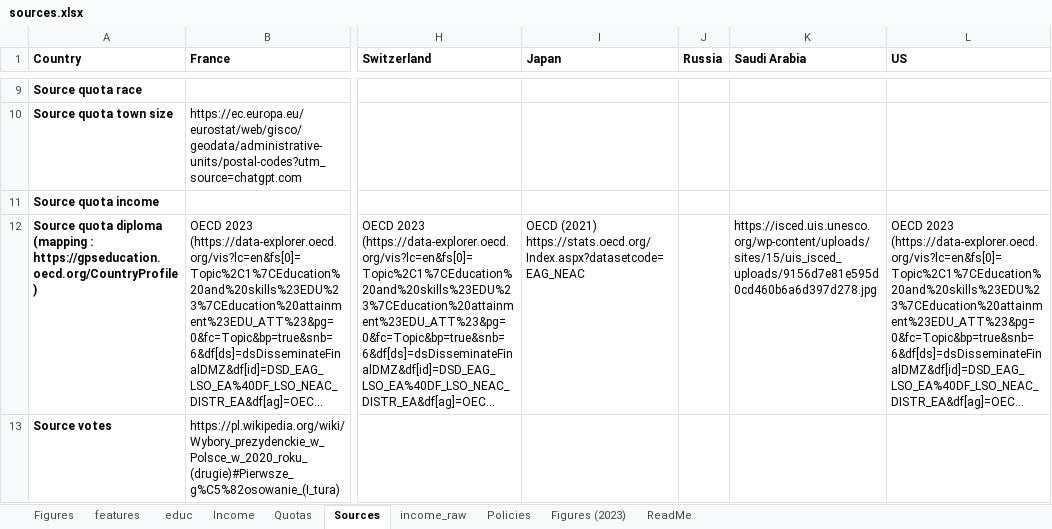
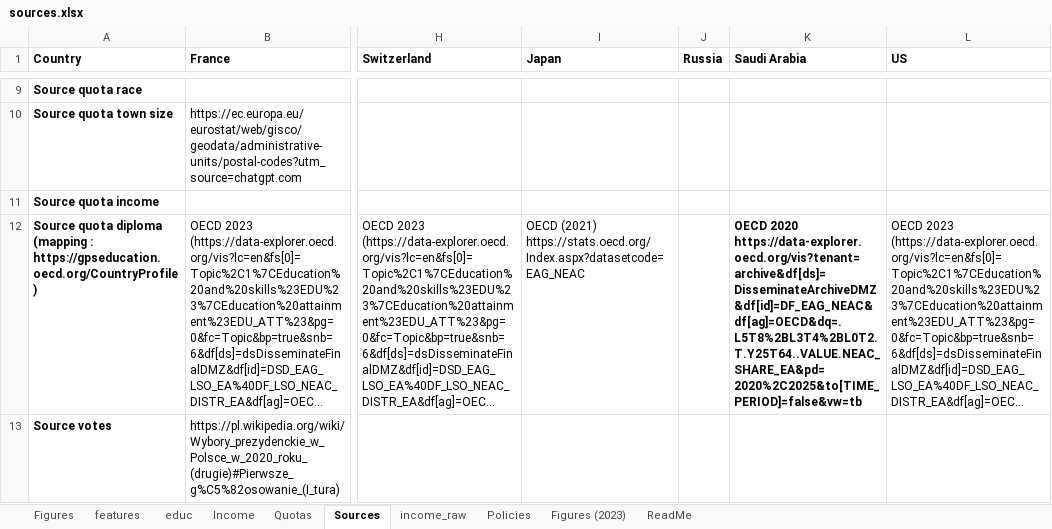
Before and after one commit to bixiou/robustness_global_redistr, an Excel workbook: questionnaire/sources.xlsx, sheet Sources, drawn as a sheet; only a part is shown, gaps mark what is left out; long unchanged cells end in …; values as stored, in another font and other column widths than the file's, no borders; conditional formats not drawn; the diff covers the shown part only; the diff names each change by its address in the sheet, - before the commit and + after, or states it on an @@ line.

```diff
--- a/questionnaire/sources.xlsx (sheet Sources)
+++ b/questionnaire/sources.xlsx (sheet Sources)
-K12 (Saudi Arabia): https://isced.uis.unesco.org/wp-content/uploads/sites/15/uis_isced_uploads/9156d7e81e595d0cd460b6a6d397d278.jpg
+K12 (Saudi Arabia): OECD 2020 https://data-explorer.oecd.org/vis?tenant=archive&df[ds]=DisseminateArchiveDMZ&df[id]=DF_EAG_NEAC&df[ag]=OECD&dq=.L5T8%2BL3T4%2BL0T2.T.Y25T64..VALUE.NEAC_SHARE_EA&pd=2020%2C2025&to[TIME_PERIOD]=false&vw=tb
-K12 bold: off
+K12 bold: on
```
Also changed, not shown: 1 added row elsewhere in this sheet, sheet educ, sheet Figures, 13 other files.
